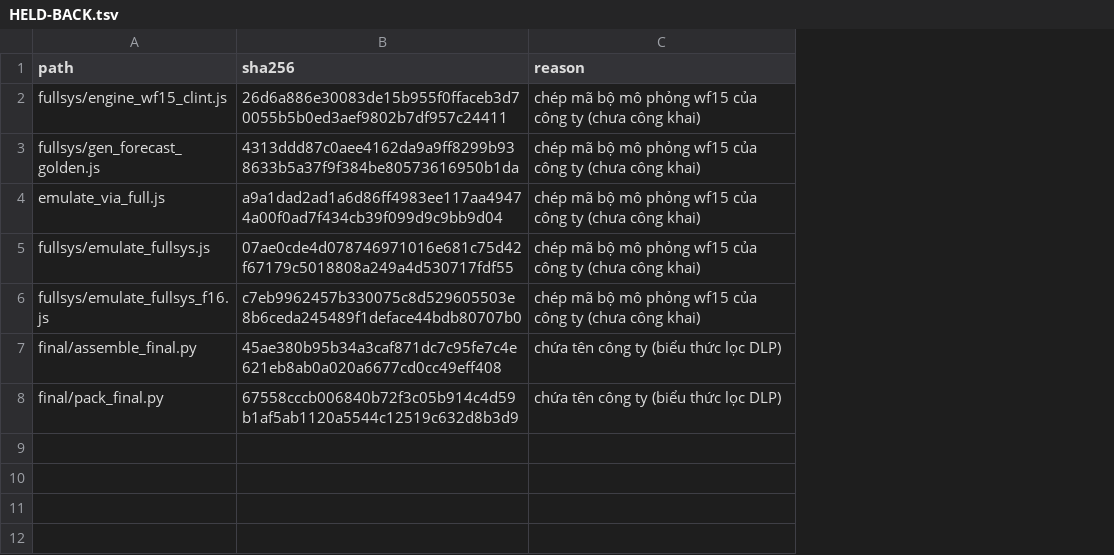
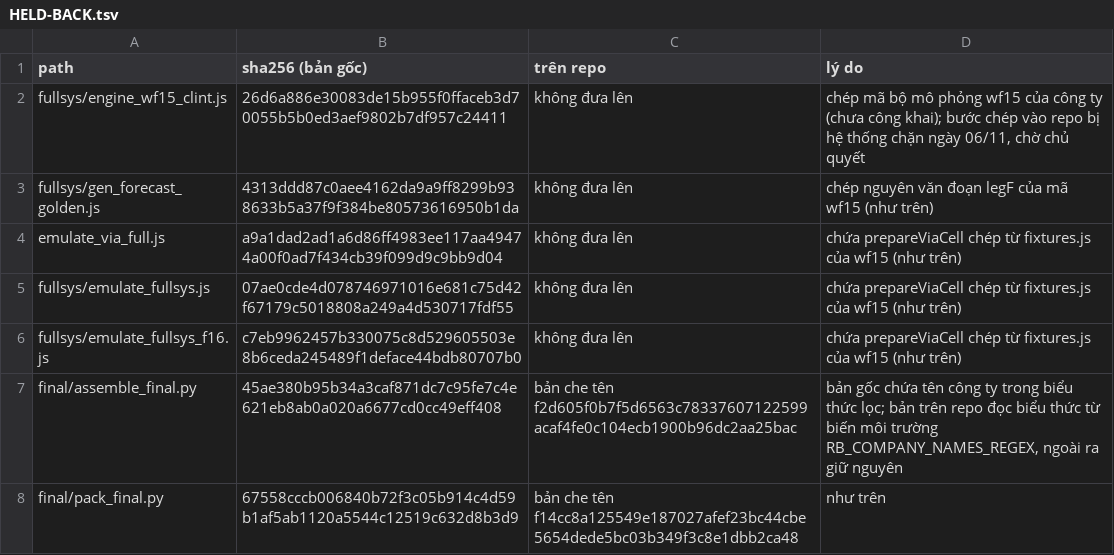
Before and after one commit to tsunflowerr/RideBound-Code, a TSV file: research/continuation/2026-11-06/scripts/HELD-BACK.tsv, drawn as a sheet; removed rows and columns are numbered as before the commit, all else as after; the diff names each change by its address in the sheet, - before the commit and + after, or states it on an @@ line.

Commit message:
Add the per-rider data and the redacted packaging scripts to the real-run record
Six gzip files (24 MB): the adapter predictions of the four G2 arms and the
real-system rider rows for F14 and F16; each decompresses to the hash of its
original (data/ORIGINALS.tsv). assemble_final.py and pack_final.py are
published with their company-name pattern read from RB_COMPANY_NAMES_REGEX.
The five files that copy the unpublished wf15 emulator code stay out, and
the drop-sequence and timed files stay out for size; their hashes are listed
in the report.

```diff
--- a/research/continuation/2026-11-06/scripts/HELD-BACK.tsv
+++ b/research/continuation/2026-11-06/scripts/HELD-BACK.tsv
-column C (reason), rows 2-8: chép mã bộ mô phỏng wf15 của công ty (chưa công khai) | chép mã bộ mô phỏng wf15 của công ty (chưa công khai) | chép mã bộ mô phỏng wf15 của công ty (chưa công khai) | chép mã bộ mô phỏng wf15 của công ty (chưa công khai) | chép mã bộ mô phỏng wf15 của công ty (chưa công khai) | chứa tên công ty (biểu thức lọc DLP) | chứa tên công ty (biểu thức lọc DLP)
+column C (trên repo), rows 2-8: không đưa lên | không đưa lên | không đưa lên | không đưa lên | không đưa lên | bản che tên f2d605f0b7f5d6563c78337607122599acaf4fe0c104ecb1900b96dc2aa25bac | bản che tên f14cc8a125549e187027afef23bc44cbe5654dede5bc03b349f3c8e1dbb2ca48
+column D (lý do), rows 2-8: chép mã bộ mô phỏng wf15 của công ty (chưa công khai); bước chép vào repo bị hệ thống chặn ngày 06/11, chờ chủ quyết | chép nguyên văn đoạn legF của mã wf15 (như trên) | chứa prepareViaCell chép từ fixtures.js của wf15 (như trên) | chứa prepareViaCell chép từ fixtures.js của wf15 (như trên) | chứa prepareViaCell chép từ fixtures.js của wf15 (như trên) | bản gốc chứa tên công ty trong biểu thức lọc; bản trên repo đọc biểu thức từ biến môi trường RB_COMPANY_NAMES_REGEX, ngoài ra giữ nguyên | như trên
-B1: sha256
+B1: sha256 (bản gốc)
```
Also changed, not shown: 13 other files.
